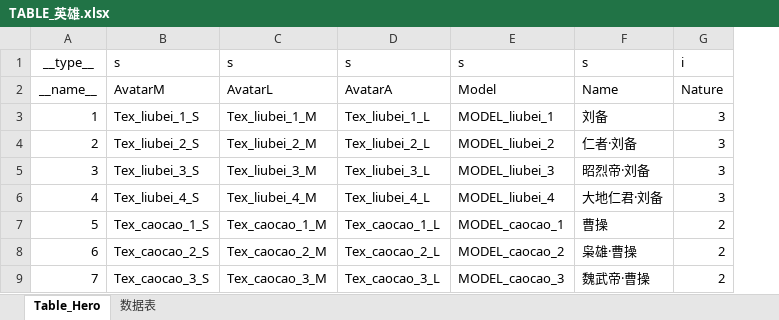
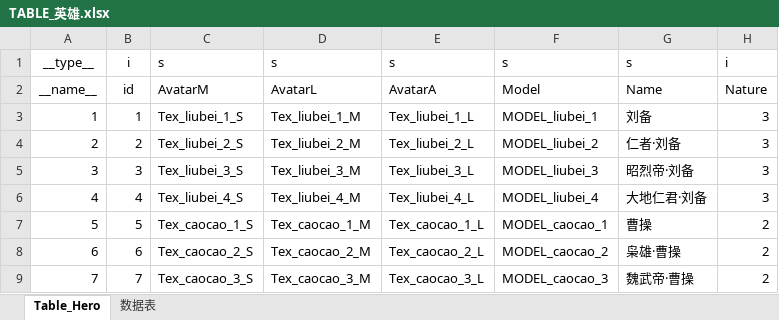
Before and after one commit to luzexi/Game-BraveKingdoms, an Excel workbook: Table/TABLE_英雄.xlsx, sheet Table_Hero, drawn as a sheet; only a part is shown; values as stored, in another font and other column widths than the file's, no borders; the diff names each change by its address in the sheet, - before the commit and + after, or states it on an @@ line.

```diff
--- a/Table/TABLE_英雄.xlsx (sheet Table_Hero)
+++ b/Table/TABLE_英雄.xlsx (sheet Table_Hero)
+column B, rows 1-9: i | id | 1 | 2 | 3 | 4 | 5 | 6 | 7
```
Also changed, not shown: Table/TABLE_物品.xlsx, 12 other files.
